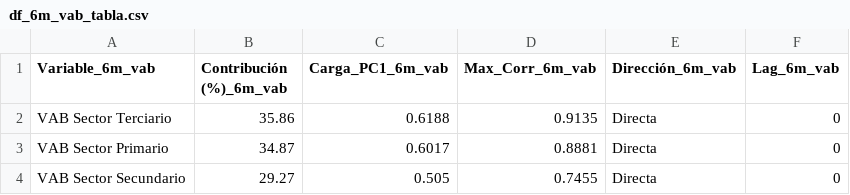
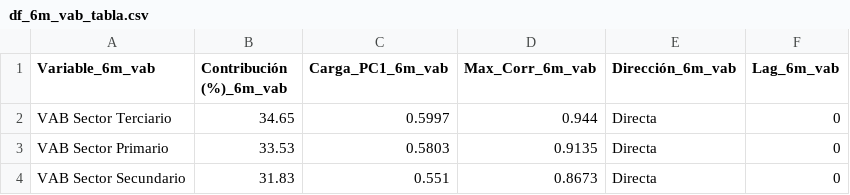
Before and after one commit to LuisaOGH/TFM_archivos, a CSV file: df_6m_vab_tabla.csv, drawn as a sheet.

Commit message:
Actualizando df_6m_vab_tabla.csv desde Colab

```diff
--- a/df_6m_vab_tabla.csv
+++ b/df_6m_vab_tabla.csv
@@ -1,4 +1,4 @@
 Variable_6m_vab,Contribución (%)_6m_vab,Carga_PC1_6m_vab,Max_Corr_6m_vab,Dirección_6m_vab,Lag_6m_vab
-VAB Sector Terciario,35.86,0.6188,0.9135,Directa,0
-VAB Sector Primario,34.87,0.6017,0.8881,Directa,0
-VAB Sector Secundario,29.27,0.505,0.7455,Directa,0
+VAB Sector Terciario,34.65,0.5997,0.944,Directa,0
+VAB Sector Primario,33.53,0.5803,0.9135,Directa,0
+VAB Sector Secundario,31.83,0.551,0.8673,Directa,0
```
